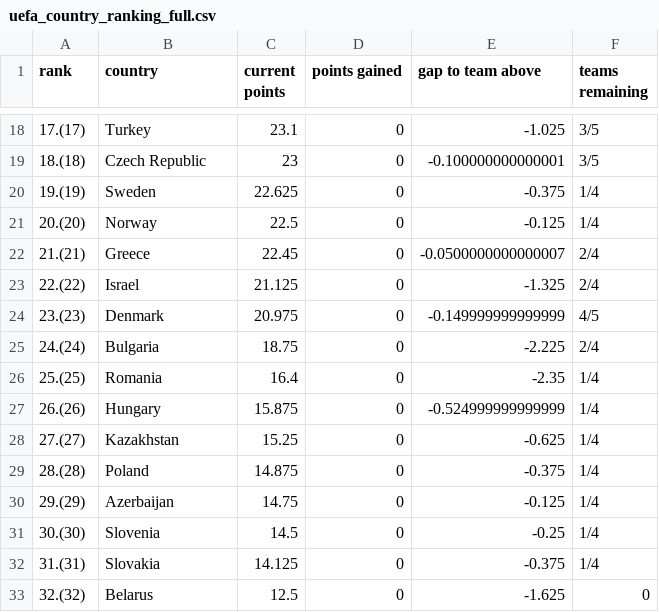
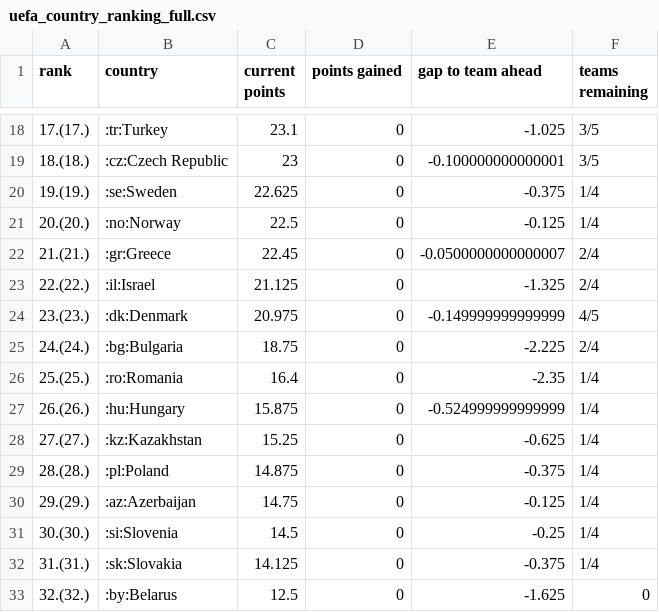
Before and after one commit to awp-finanznachrichten/uefa_ranking, a CSV file: Output/uefa_country_ranking_full.csv, drawn as a sheet; only a part is shown, gaps mark what is left out; the diff covers the shown part only.

```diff
--- a/Output/uefa_country_ranking_full.csv
+++ b/Output/uefa_country_ranking_full.csv
@@ -1 +1 @@
-"rank","country","current points","points gained","gap to team above","teams remaining"
+"rank","country","current points","points gained","gap to team ahead","teams remaining"
@@ -18,16 +18,16 @@
-"17.(17)","Turkey",23.1,0,-1.025,"3/5"
-"18.(18)","Czech Republic",23,0,-0.100000000000001,"3/5"
-"19.(19)","Sweden",22.625,0,-0.375,"1/4"
-"20.(20)","Norway",22.5,0,-0.125,"1/4"
-"21.(21)","Greece",22.45,0,-0.0500000000000007,"2/4"
-"22.(22)","Israel",21.125,0,-1.325,"2/4"
-"23.(23)","Denmark",20.975,0,-0.149999999999999,"4/5"
-"24.(24)","Bulgaria",18.75,0,-2.225,"2/4"
-"25.(25)","Romania",16.4,0,-2.35,"1/4"
-"26.(26)","Hungary",15.875,0,-0.524999999999999,"1/4"
-"27.(27)","Kazakhstan",15.25,0,-0.625,"1/4"
-"28.(28)","Poland",14.875,0,-0.375,"1/4"
-"29.(29)","Azerbaijan",14.75,0,-0.125,"1/4"
-"30.(30)","Slovenia",14.5,0,-0.25,"1/4"
-"31.(31)","Slovakia",14.125,0,-0.375,"1/4"
-"32.(32)","Belarus",12.5,0,-1.625,"0"
+"17.(17.)",":tr:Turkey",23.1,0,-1.025,"3/5"
+"18.(18.)",":cz:Czech Republic",23,0,-0.100000000000001,"3/5"
+"19.(19.)",":se:Sweden",22.625,0,-0.375,"1/4"
+"20.(20.)",":no:Norway",22.5,0,-0.125,"1/4"
+"21.(21.)",":gr:Greece",22.45,0,-0.0500000000000007,"2/4"
+"22.(22.)",":il:Israel",21.125,0,-1.325,"2/4"
+"23.(23.)",":dk:Denmark",20.975,0,-0.149999999999999,"4/5"
+"24.(24.)",":bg:Bulgaria",18.75,0,-2.225,"2/4"
+"25.(25.)",":ro:Romania",16.4,0,-2.35,"1/4"
+"26.(26.)",":hu:Hungary",15.875,0,-0.524999999999999,"1/4"
+"27.(27.)",":kz:Kazakhstan",15.25,0,-0.625,"1/4"
+"28.(28.)",":pl:Poland",14.875,0,-0.375,"1/4"
+"29.(29.)",":az:Azerbaijan",14.75,0,-0.125,"1/4"
+"30.(30.)",":si:Slovenia",14.5,0,-0.25,"1/4"
+"31.(31.)",":sk:Slovakia",14.125,0,-0.375,"1/4"
+"32.(32.)",":by:Belarus",12.5,0,-1.625,"0"
```
Also changed, not shown: 78 edited cells elsewhere in this file, 6 other files.
